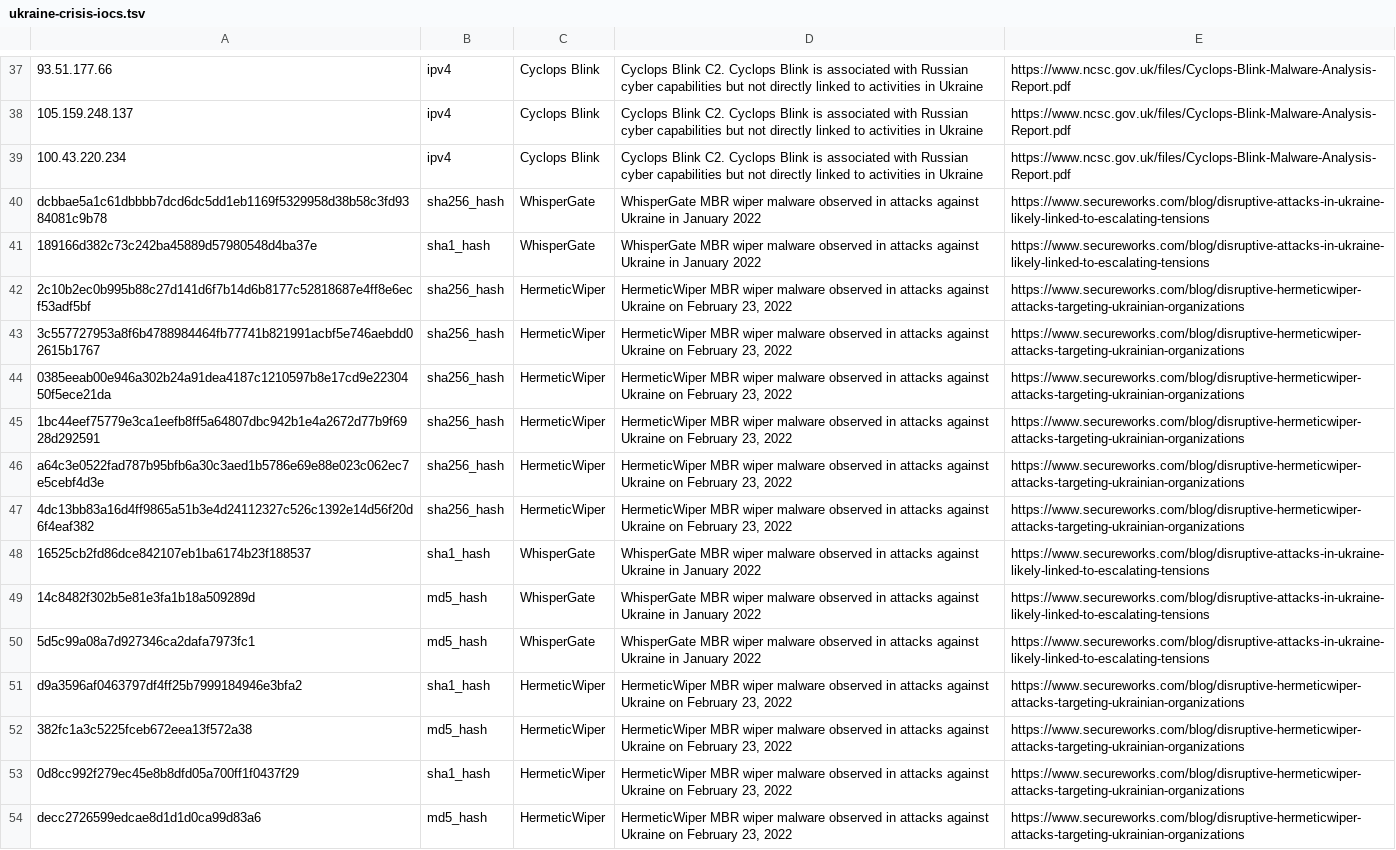
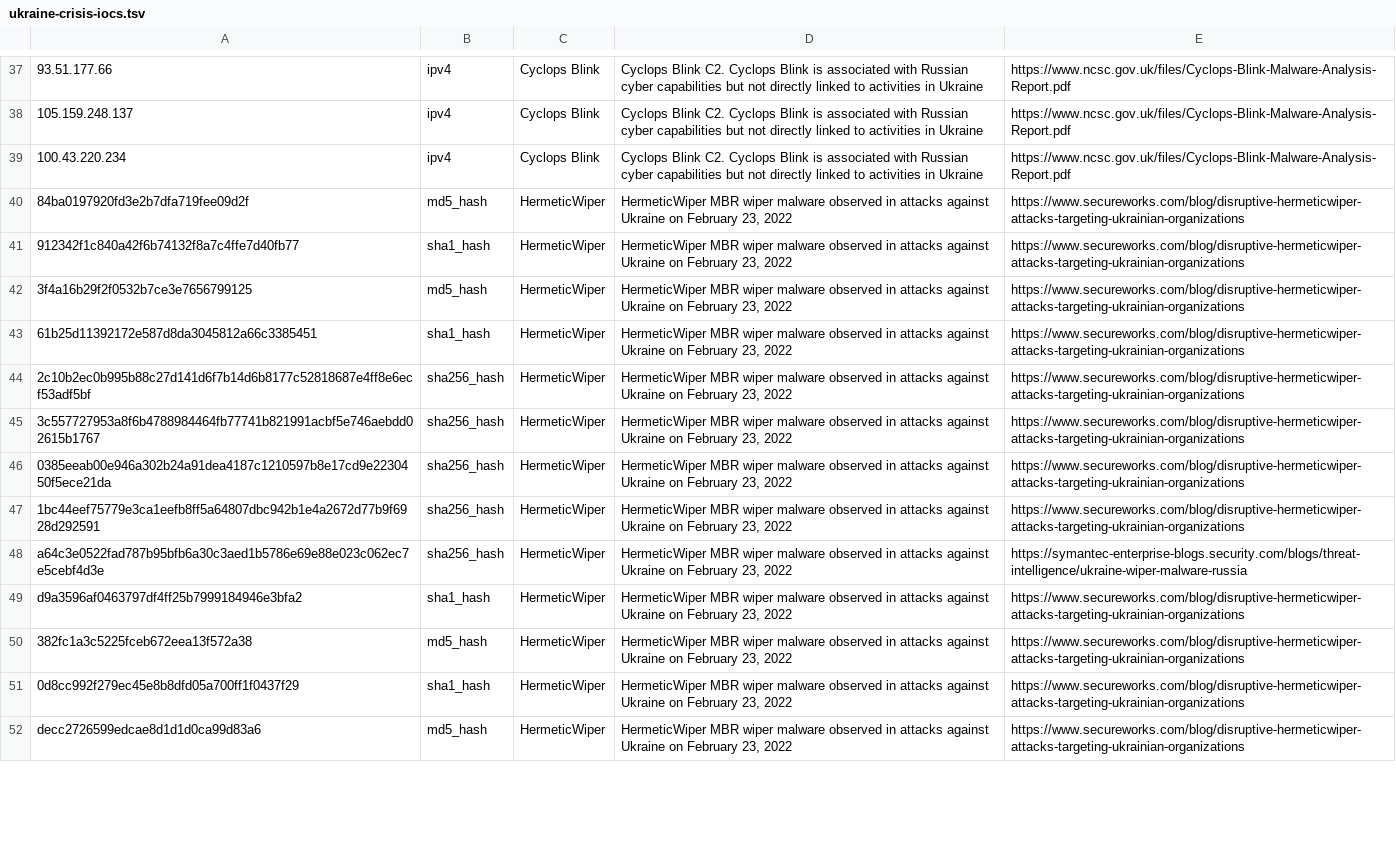
Before and after one commit to secureworks/ukraine-crisis, a TSV file: ukraine-crisis-iocs.tsv, drawn as a sheet; only a part is shown, gaps mark what is left out; removed rows and columns are numbered as before the commit, all else as after; the diff covers the shown part only; the diff names each change by its address in the sheet, - before the commit and + after, or states it on an @@ line.

Commit message:
Updated IOCs

```diff
--- a/ukraine-crisis-iocs.tsv
+++ b/ukraine-crisis-iocs.tsv
@@ row 40 moved to row 60: dcbbae5a1c61dbbbb7dcd6dc5dd1eb1169f53299… @@
+row 40: 84ba0197920fd3e2b7dfa719fee09d2f | md5_hash | HermeticWiper | HermeticWiper MBR wiper malware observed in attacks against Ukraine on February 23, 2022 | https://www.secureworks.com/blog/disruptive-hermeticwiper-attacks-targeting-ukrainian-organizations
+row 41: 912342f1c840a42f6b74132f8a7c4ffe7d40fb77 | sha1_hash | HermeticWiper | HermeticWiper MBR wiper malware observed in attacks against Ukraine on February 23, 2022 | https://www.secureworks.com/blog/disruptive-hermeticwiper-attacks-targeting-ukrainian-organizations
+row 42: 3f4a16b29f2f0532b7ce3e7656799125 | md5_hash | HermeticWiper | HermeticWiper MBR wiper malware observed in attacks against Ukraine on February 23, 2022 | https://www.secureworks.com/blog/disruptive-hermeticwiper-attacks-targeting-ukrainian-organizations
-A43: 189166d382c73c242ba45889d57980548d4ba37e
+A43: 61b25d11392172e587d8da3045812a66c3385451
-C43: WhisperGate
+C43: HermeticWiper
-D43: WhisperGate MBR wiper malware observed in attacks against Ukraine in January 2022
+D43: HermeticWiper MBR wiper malware observed in attacks against Ukraine on February 23, 2022
-E43: https://www.secureworks.com/blog/disruptive-attacks-in-ukraine-likely-linked-to-escalating-tensions
+E43: https://www.secureworks.com/blog/disruptive-hermeticwiper-attacks-targeting-ukrainian-organizations
-E48: https://www.secureworks.com/blog/disruptive-hermeticwiper-attacks-targeting-ukrainian-organizations
+E48: https://symantec-enterprise-blogs.security.com/blogs/threat-intelligence/ukraine-wiper-malware-russia
-row 47: 4dc13bb83a16d4ff9865a51b3e4d24112327c526c1392e14d56f20d6f4eaf382 | sha256_hash | HermeticWiper | HermeticWiper MBR wiper malware observed in attacks against Ukraine on February 23, 2022 | https://www.secureworks.com/blog/disruptive-hermeticwiper-attacks-targeting-ukrainian-organizations
@@ row 48 moved to row 59: 16525cb2fd86dce842107eb1ba6174b23f188537 @@
@@ row 49 moved to row 56: 14c8482f302b5e81e3fa1b18a509289d @@
@@ row 50 moved to row 57: 5d5c99a08a7d927346ca2dafa7973fc1 @@
```
Also changed, not shown: 3 added rows, 4 removed rows and 4 edited cells elsewhere in this file.
